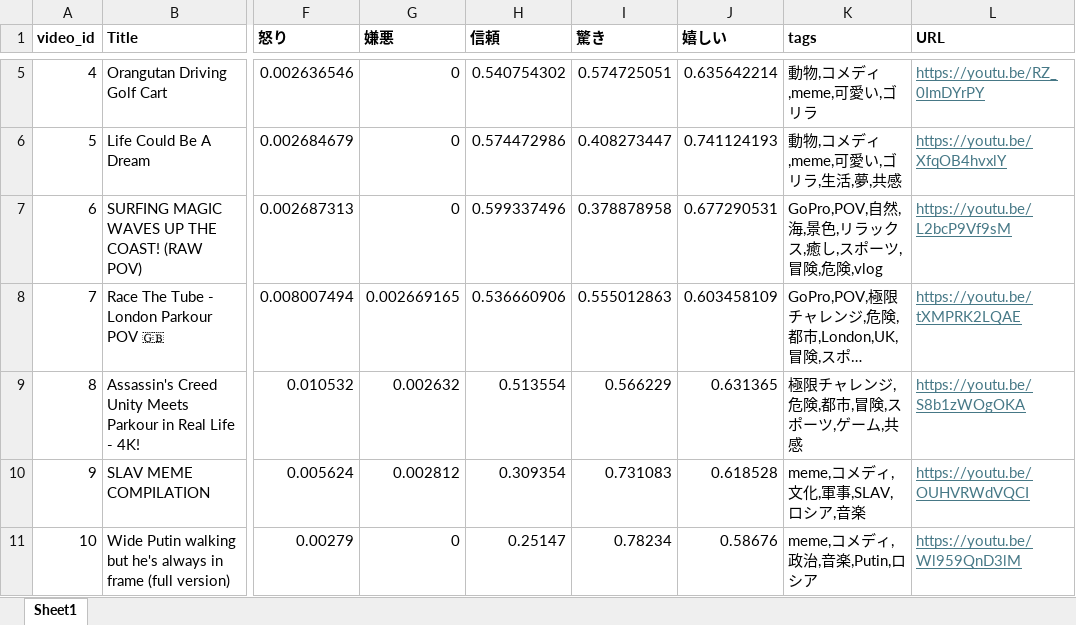
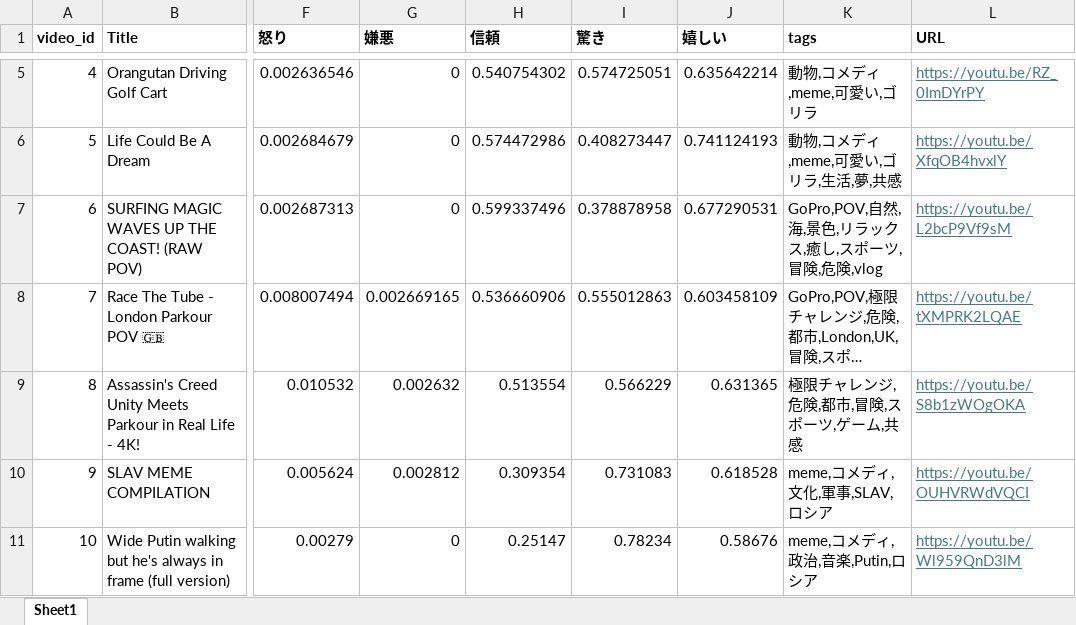
Before and after one commit to G384042023/video-recommend-system, an Excel workbook: videos_2.xlsx, sheet Sheet1, drawn as a sheet; only a part is shown, gaps mark what is left out; long unchanged cells end in …; values as stored, in another font and other column widths than the file's, no borders; the diff names each change by its address in the sheet, - before the commit and + after, or states it on an @@ line.

```diff
--- a/videos_2.xlsx (sheet Sheet1)
+++ b/videos_2.xlsx (sheet Sheet1)
-K10 (tags): meme,コメディ,文化,軍事,SLAV,ロシア,音楽
+K10 (tags): meme,コメディ,文化,軍事,SLAV,ロシア
```
Also changed, not shown: videos_1.xlsx, 5 other files.
